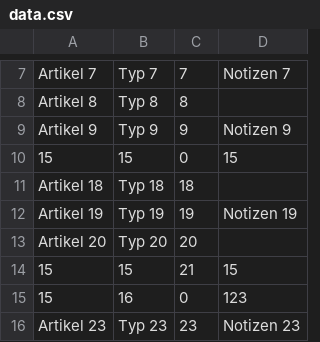
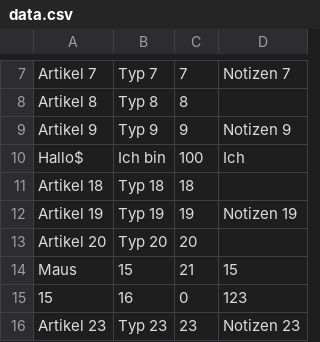
Before and after one commit to YosatoW/it-inventar, a CSV file: data.csv, drawn as a sheet; only a part is shown, gaps mark what is left out.

```diff
--- a/data.csv
+++ b/data.csv
@@ -9,3 +9,3 @@ Artikel 8,Typ 8,8,
 Artikel 9,Typ 9,9,Notizen 9
-15,15,0,15
+Hallo$,Ich bin,100,Ich
 Artikel 18,Typ 18,18,
@@ -13,3 +13,3 @@ Artikel 19,Typ 19,19,Notizen 19
 Artikel 20,Typ 20,20,
-15,15,21,15
+Maus,15,21,15
 15,16,0,123
```
Also changed, not shown: 2 other files.
